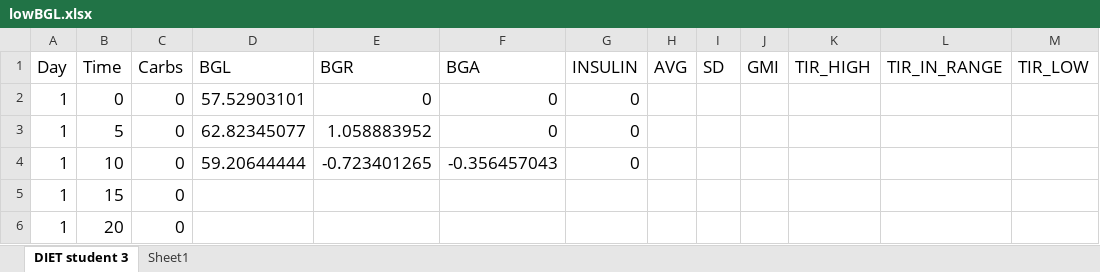
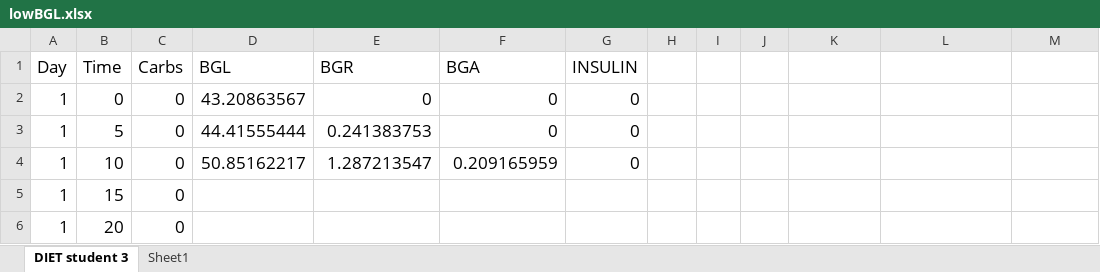
Before and after one commit to stfn-ko/APS, an Excel workbook: artificial_pancreas/db/diets/lowBGL.xlsx, sheet DIET student 3, drawn as a sheet; only a part is shown; values as stored, in another font and other column widths than the file's, no borders; the diff names each change by its address in the sheet, - before the commit and + after, or states it on an @@ line.

```diff
--- a/artificial_pancreas/db/diets/lowBGL.xlsx (sheet DIET student 3)
+++ b/artificial_pancreas/db/diets/lowBGL.xlsx (sheet DIET student 3)
-H1: AVG
+H1: (empty)
-I1: SD
+I1: (empty)
-J1: GMI
+J1: (empty)
-K1: TIR_HIGH
+K1: (empty)
-L1: TIR_IN_RANGE
+L1: (empty)
-M1: TIR_LOW
+M1: (empty)
-D2 (BGL): 57.52903101
+D2 (BGL): 43.20863567
-D3 (BGL): 62.82345077
+D3 (BGL): 44.41555444
-E3 (BGR): 1.058883952
+E3 (BGR): 0.241383753
-D4 (BGL): 59.20644444
+D4 (BGL): 50.85162217
-E4 (BGR): -0.723401265
+E4 (BGR): 1.287213547
-F4 (BGA): -0.356457043
+F4 (BGA): 0.209165959
```
Also changed, not shown: artificial_pancreas/db/diets/highBGL.xlsx, artificial_pancreas/db/diets/highCHO.xlsx, 3 other files.
